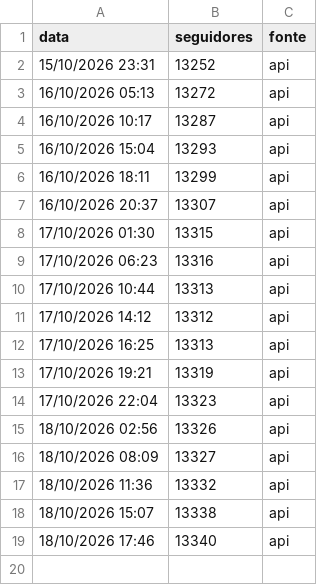
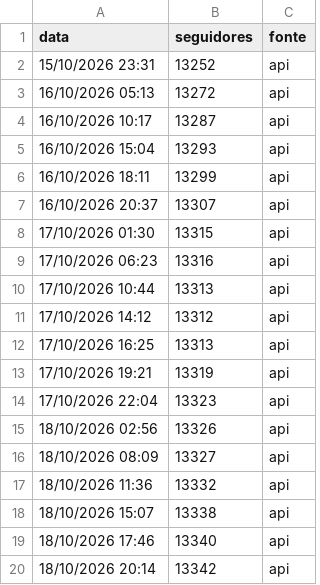
Before and after one commit to gabrielduartefaria26-lab/cortes-agendador, a CSV file: seguidores.csv, drawn as a sheet.

Commit message:
seguidores: 2026-10-18T23:14

```diff
--- a/seguidores.csv
+++ b/seguidores.csv
@@ -19 +19,2 @@ data,seguidores,fonte
 18/10/2026 17:46,13340,api
+18/10/2026 20:14,13342,api
```
